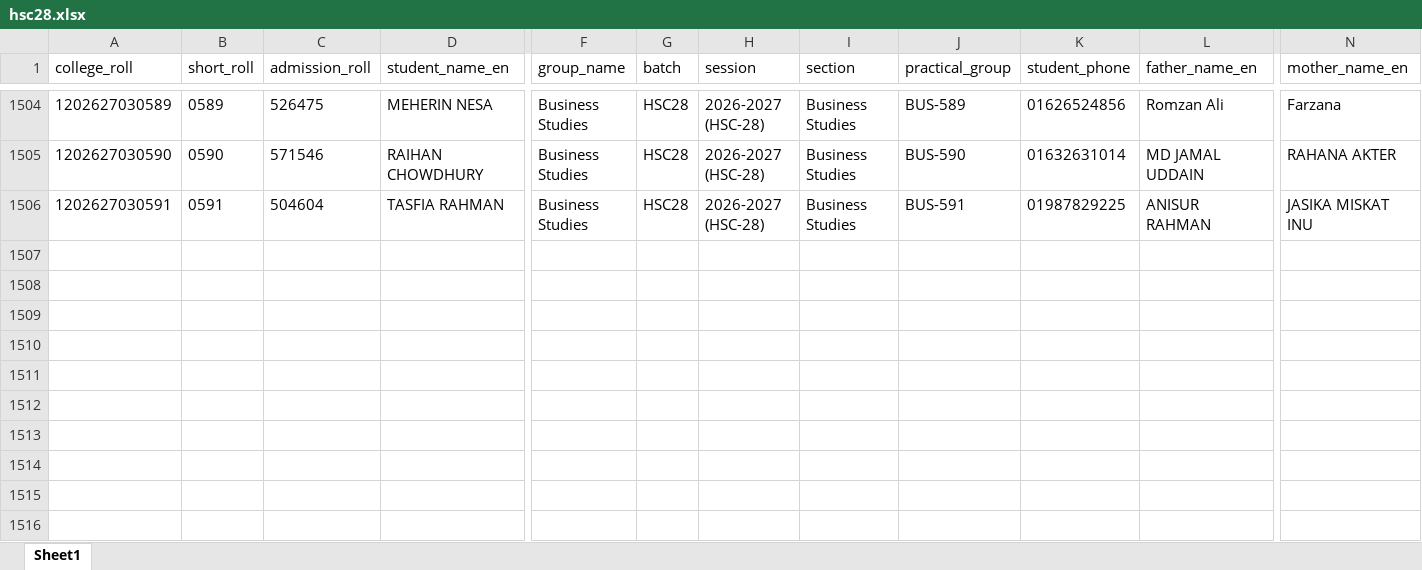
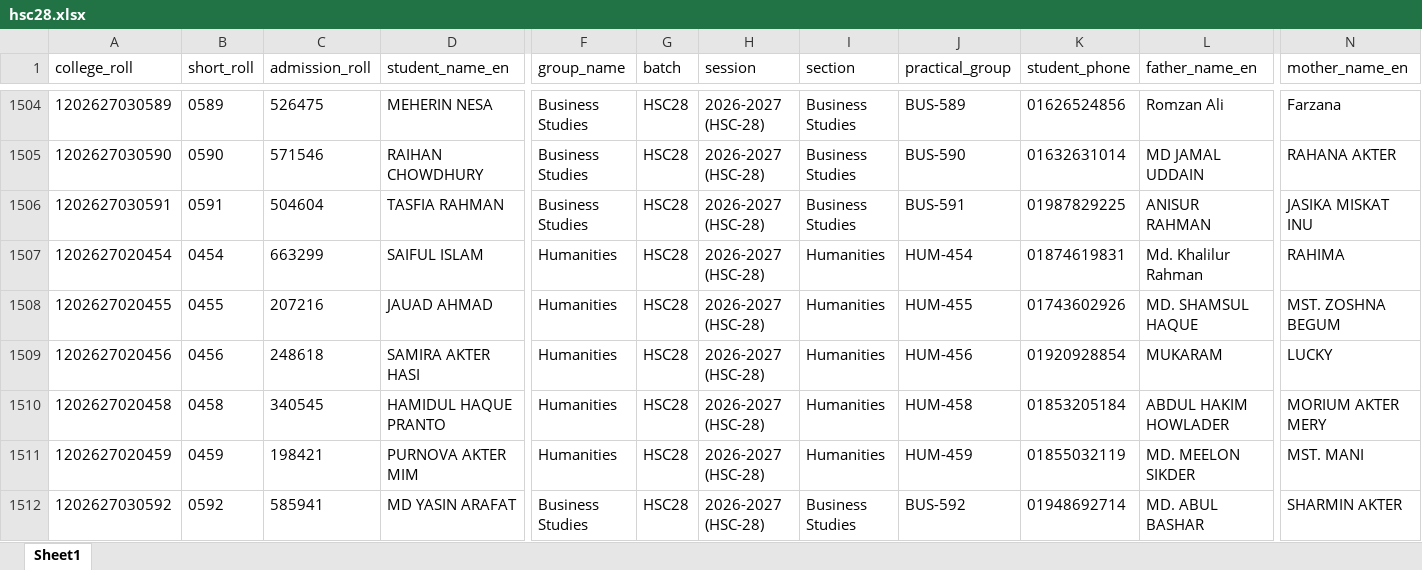
Before and after one commit to govcd/knc, an Excel workbook: hsc28/data/hsc28.xlsx, sheet Sheet1, drawn as a sheet; only a part is shown, gaps mark what is left out; values as stored, in another font and other column widths than the file's, no borders; rows hold the shown columns only; the diff names each change by its address in the sheet, - before the commit and + after, or states it on an @@ line.

```diff
--- a/hsc28/data/hsc28.xlsx (sheet Sheet1)
+++ b/hsc28/data/hsc28.xlsx (sheet Sheet1)
+row 1507: 1202627020454 | 0454 | 663299 | SAIFUL ISLAM | Humanities | HSC28 | 2026-2027 (HSC-28) | Humanities | HUM-454 | 01874619831 | Md. Khalilur Rahman | RAHIMA
+row 1508: 1202627020455 | 0455 | 207216 | JAUAD AHMAD | Humanities | HSC28 | 2026-2027 (HSC-28) | Humanities | HUM-455 | 01743602926 | MD. SHAMSUL HAQUE | MST. ZOSHNA BEGUM
+row 1509: 1202627020456 | 0456 | 248618 | SAMIRA AKTER HASI | Humanities | HSC28 | 2026-2027 (HSC-28) | Humanities | HUM-456 | 01920928854 | MUKARAM | LUCKY
+row 1510: 1202627020458 | 0458 | 340545 | HAMIDUL HAQUE PRANTO | Humanities | HSC28 | 2026-2027 (HSC-28) | Humanities | HUM-458 | 01853205184 | ABDUL HAKIM HOWLADER | MORIUM AKTER MERY
+row 1511: 1202627020459 | 0459 | 198421 | PURNOVA AKTER MIM | Humanities | HSC28 | 2026-2027 (HSC-28) | Humanities | HUM-459 | 01855032119 | MD. MEELON SIKDER | MST. MANI
+row 1512: 1202627030592 | 0592 | 585941 | MD YASIN ARAFAT | Business Studies | HSC28 | 2026-2027 (HSC-28) | Business Studies | BUS-592 | 01948692714 | MD. ABUL BASHAR | ‍SHARMIN AKTER
```
Also changed, not shown: hsc23/data/hsc23.xlsx, hsc24/data/hsc24.xlsx, 12 other files.
